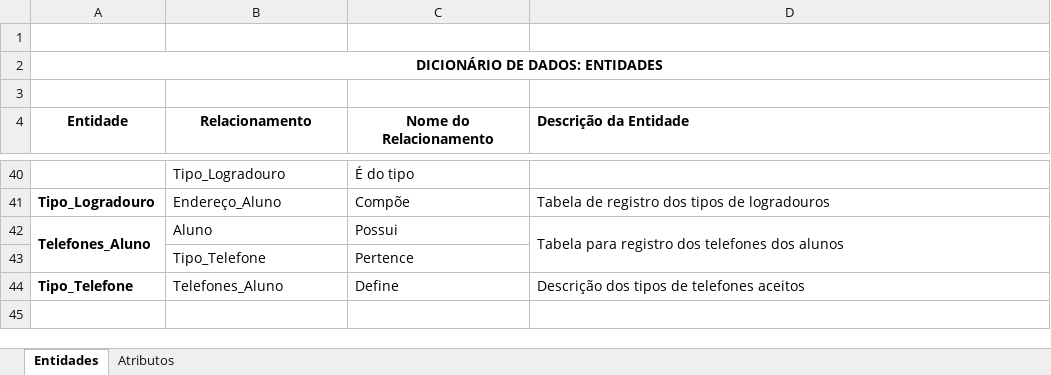
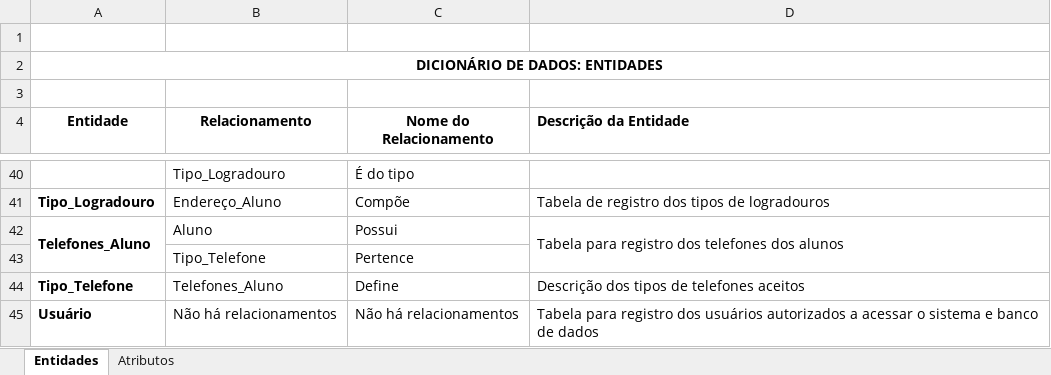
Before and after one commit to AndreConforti/projeto-faculdade, an Excel workbook: database/Dicionário de Dados.xlsx, sheet Entidades, drawn as a sheet; only a part is shown, gaps mark what is left out; values as stored, in another font and other column widths than the file's, no borders; the diff names each change by its address in the sheet, - before the commit and + after, or states it on an @@ line.

```diff
--- a/database/Dicionário de Dados.xlsx (sheet Entidades)
+++ b/database/Dicionário de Dados.xlsx (sheet Entidades)
+row 45: Usuário | Não há relacionamentos | Não há relacionamentos | Tabela para registro dos usuários autorizados a acessar o sistema e banco de dados
```
Also changed, not shown: 10 other files.
